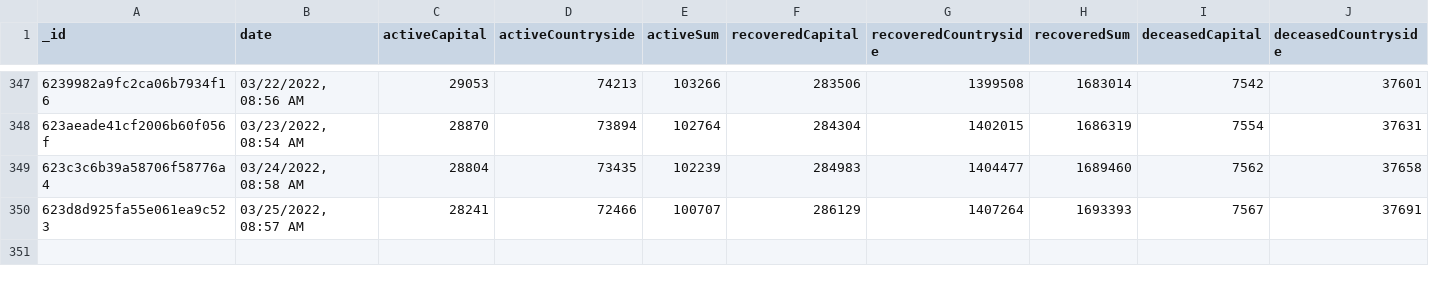
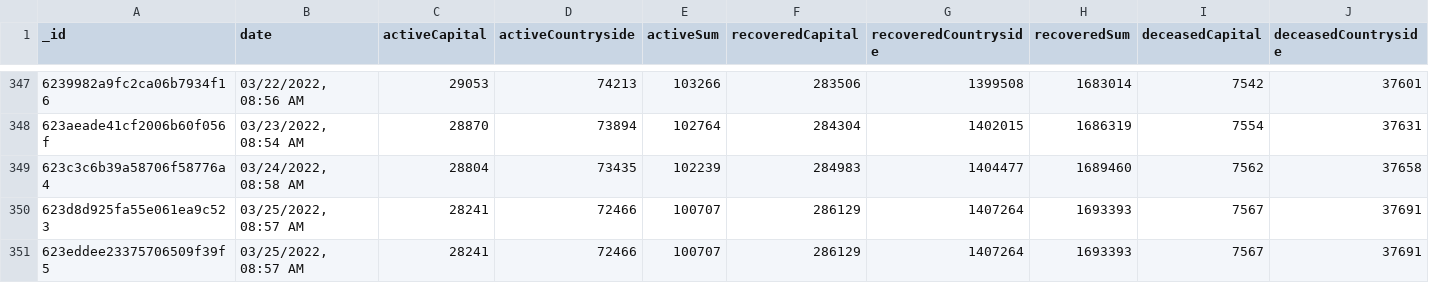
Before and after one commit to theDavidBarton/koronavirus.gov.hu-scraper, a CSV file: dailyResult.csv, drawn as a sheet; only a part is shown, gaps mark what is left out; rows hold the shown columns only; the diff names each change by its address in the sheet, - before the commit and + after, or states it on an @@ line.

Commit message:
feat(data): update data 2022-03-26

```diff
--- a/dailyResult.csv
+++ b/dailyResult.csv
+row 351: 623eddee23375706509f39f5 | 03/25/2022, 08:57 AM | 28241 | 72466 | 100707 | 286129 | 1407264 | 1693393 | 7567 | 37691
```
Also changed, not shown: 3 other files.
